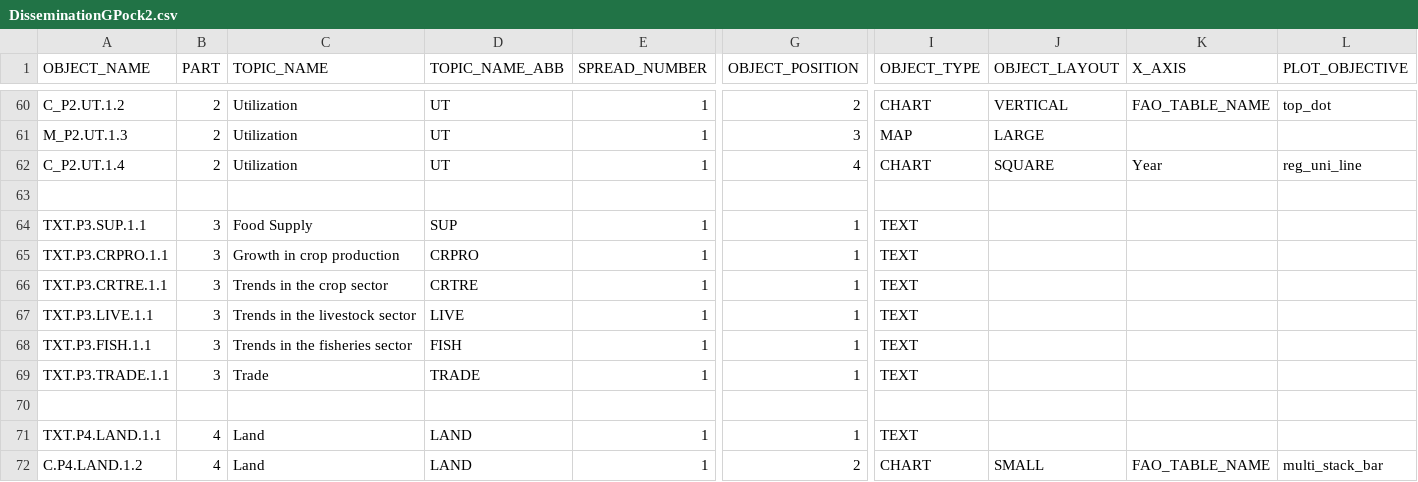
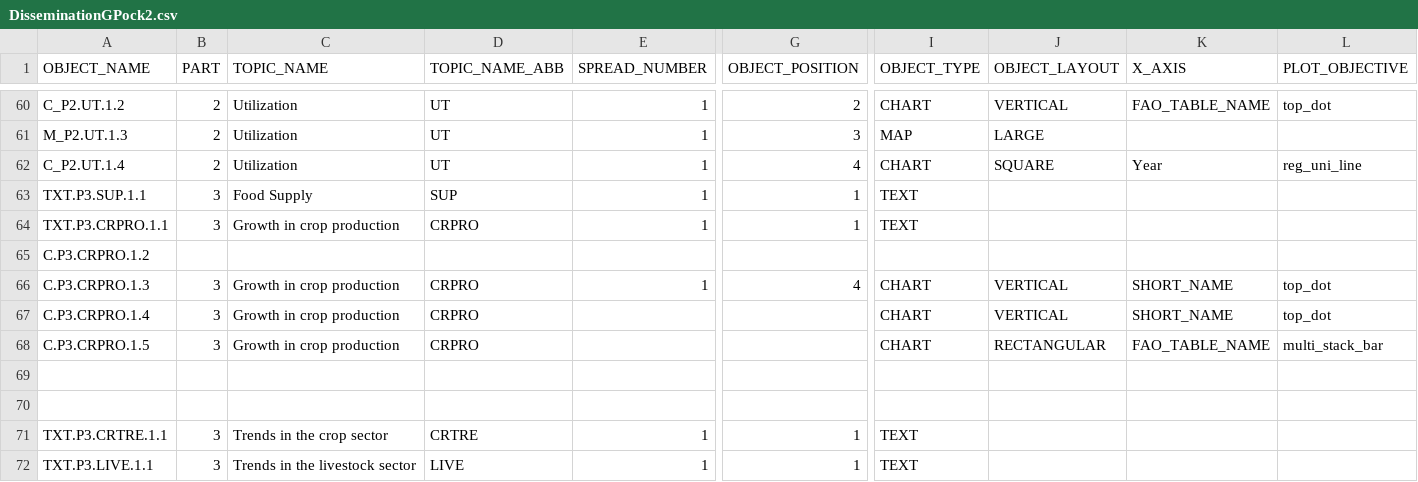
Before and after one commit to muuankarski/GSPB15, a CSV file: dissemination/DisseminationGPock2.csv, drawn as a sheet; only a part is shown, gaps mark what is left out; the shorter side is filled out with more unchanged rows; removed rows and columns are numbered as before the commit, all else as after; rows hold the shown columns only; the diff names each change by its address in the sheet, - before the commit and + after, or states it on an @@ line.

Commit message:
New spreads defined, new issues found
Now default plots replaced in output pdf with "issues" and "not defined" placeholders. Issues means that it has been tried to define, but there are issues that explained in GSPB15.Rnw file underneath the particular code chunk

```diff
--- a/dissemination/DisseminationGPock2.csv
+++ b/dissemination/DisseminationGPock2.csv
-row 63: (empty)
+row 65: C.P3.CRPRO.1.2
+row 66: C.P3.CRPRO.1.3 | 3 | Growth in crop production | CRPRO | 1 | 4 | CHART | VERTICAL | SHORT_NAME | top_dot
+row 67: C.P3.CRPRO.1.4 | 3 | Growth in crop production | CRPRO |  |  | CHART | VERTICAL | SHORT_NAME | top_dot
+row 68: C.P3.CRPRO.1.5 | 3 | Growth in crop production | CRPRO |  |  | CHART | RECTANGULAR | FAO_TABLE_NAME | multi_stack_bar
+row 69: (empty)
+row 70: (empty)
```
Also changed, not shown: 9 other files.
